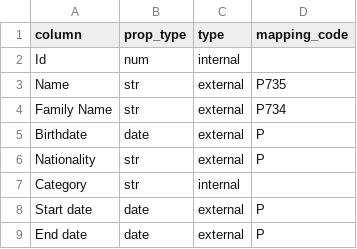
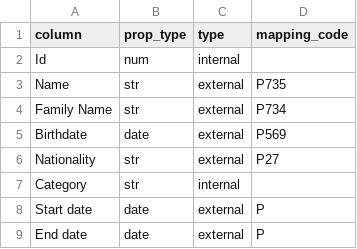
Before and after one commit to mohammadzainabbas/wikibase-nttdata, a CSV file: data/team_mapping.csv, drawn as a sheet.

Commit message:
Minor changes

```diff
--- a/data/team_mapping.csv
+++ b/data/team_mapping.csv
@@ -4,4 +4,4 @@ Name,str,external,P735
 Family Name,str,external,P734
-Birthdate,date,external,P
-Nationality,str,external,P
+Birthdate,date,external,P569
+Nationality,str,external,P27
 Category,str,internal,
```
